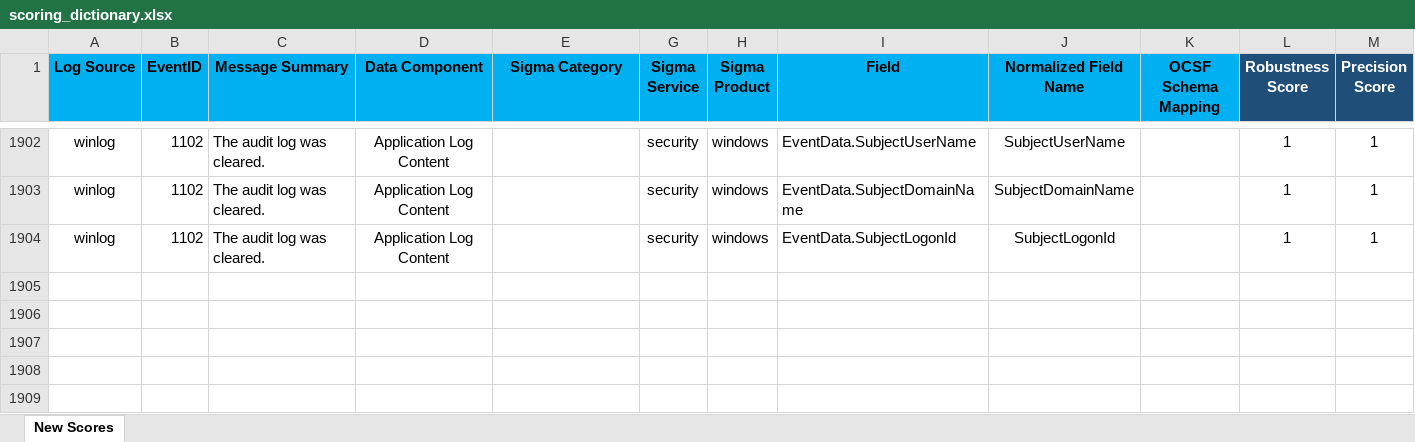
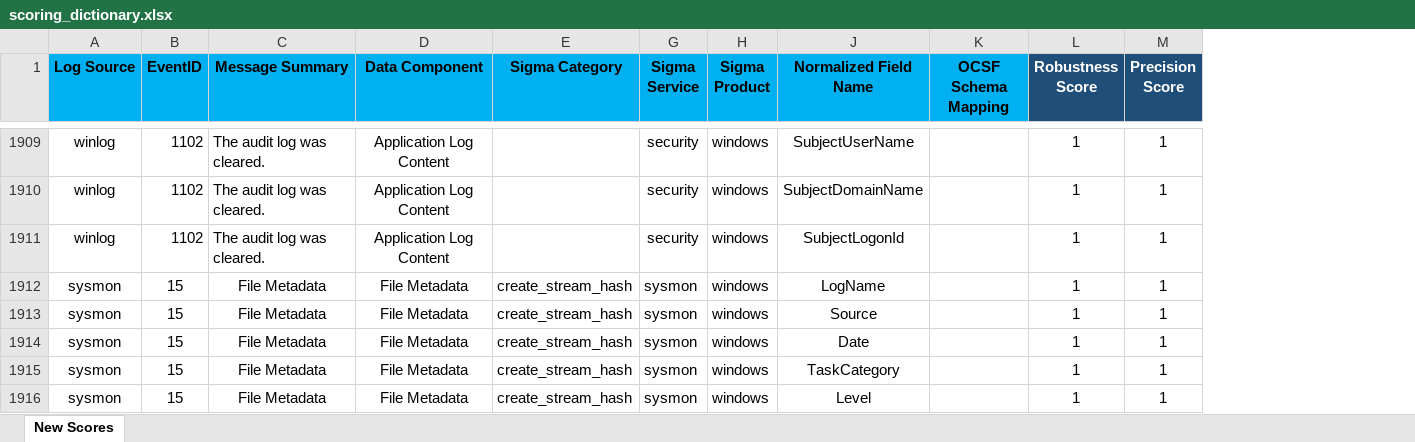
Before and after one commit to center-for-threat-informed-defense/summiting-the-pyramid, an Excel workbook: docs/coveragecalculator/scoring_dictionary.xlsx, sheet New Scores, drawn as a sheet; only a part is shown, gaps mark what is left out; values as stored, in another font and other column widths than the file's, no borders; removed rows and columns are numbered as before the commit, all else as after; the diff covers the shown part only; the diff names each change by its address in the sheet, - before the commit and + after, or states it on an @@ line.

```diff
--- a/docs/coveragecalculator/scoring_dictionary.xlsx (sheet New Scores)
+++ b/docs/coveragecalculator/scoring_dictionary.xlsx (sheet New Scores)
@@ column I (Field) hidden, rows 1902-1904: EventData.SubjectUserName | EventData.SubjectDomainName | EventData.SubjectLogonId @@
+row 1912: sysmon | 15 | File Metadata | File Metadata | create_stream_hash | sysmon | windows | LogName |  | 1 | 1
+row 1913: sysmon | 15 | File Metadata | File Metadata | create_stream_hash | sysmon | windows | Source |  | 1 | 1
+row 1914: sysmon | 15 | File Metadata | File Metadata | create_stream_hash | sysmon | windows | Date |  | 1 | 1
+row 1915: sysmon | 15 | File Metadata | File Metadata | create_stream_hash | sysmon | windows | TaskCategory |  | 1 | 1
+row 1916: sysmon | 15 | File Metadata | File Metadata | create_stream_hash | sysmon | windows | Level |  | 1 | 1
```
Also changed, not shown: 11 added rows and 94 edited cells elsewhere in this sheet, formulas that keep their value, 1 other file.
